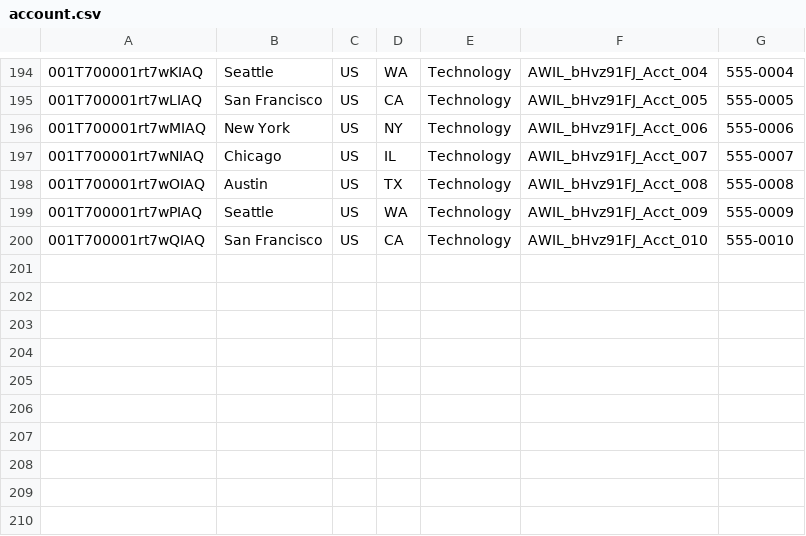
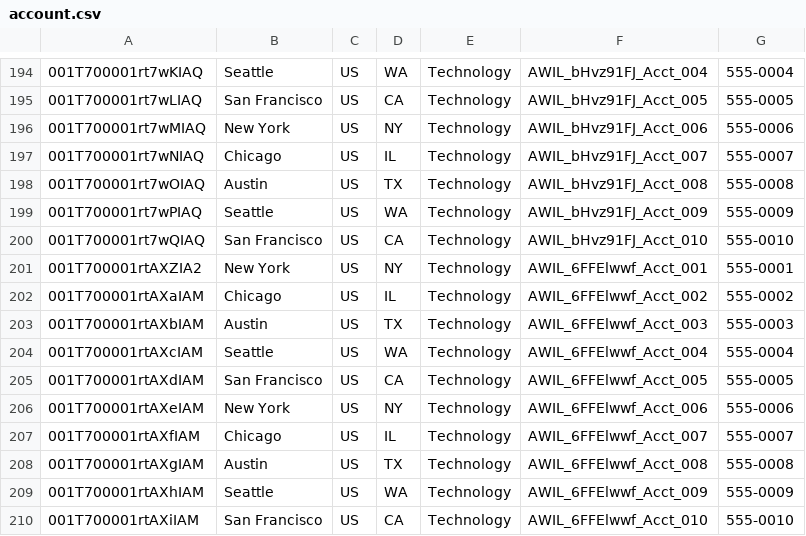
Before and after one commit to saalibilli/GHTestRepoLarge01, a CSV file: dataset/account.csv, drawn as a sheet; only a part is shown, gaps mark what is left out; the diff names each change by its address in the sheet, - before the commit and + after, or states it on an @@ line.

```diff
--- a/dataset/account.csv
+++ b/dataset/account.csv
+row 201: 001T700001rtAXZIA2 | New York | US | NY | Technology | AWIL_6FFElwwf_Acct_001 | 555-0001
+row 202: 001T700001rtAXaIAM | Chicago | US | IL | Technology | AWIL_6FFElwwf_Acct_002 | 555-0002
+row 203: 001T700001rtAXbIAM | Austin | US | TX | Technology | AWIL_6FFElwwf_Acct_003 | 555-0003
+row 204: 001T700001rtAXcIAM | Seattle | US | WA | Technology | AWIL_6FFElwwf_Acct_004 | 555-0004
+row 205: 001T700001rtAXdIAM | San Francisco | US | CA | Technology | AWIL_6FFElwwf_Acct_005 | 555-0005
+row 206: 001T700001rtAXeIAM | New York | US | NY | Technology | AWIL_6FFElwwf_Acct_006 | 555-0006
+row 207: 001T700001rtAXfIAM | Chicago | US | IL | Technology | AWIL_6FFElwwf_Acct_007 | 555-0007
+row 208: 001T700001rtAXgIAM | Austin | US | TX | Technology | AWIL_6FFElwwf_Acct_008 | 555-0008
+row 209: 001T700001rtAXhIAM | Seattle | US | WA | Technology | AWIL_6FFElwwf_Acct_009 | 555-0009
+row 210: 001T700001rtAXiIAM | San Francisco | US | CA | Technology | AWIL_6FFElwwf_Acct_010 | 555-0010
```
Also changed, not shown: dataset/contact.csv, dataset/opportunity.csv, 11 other files.
